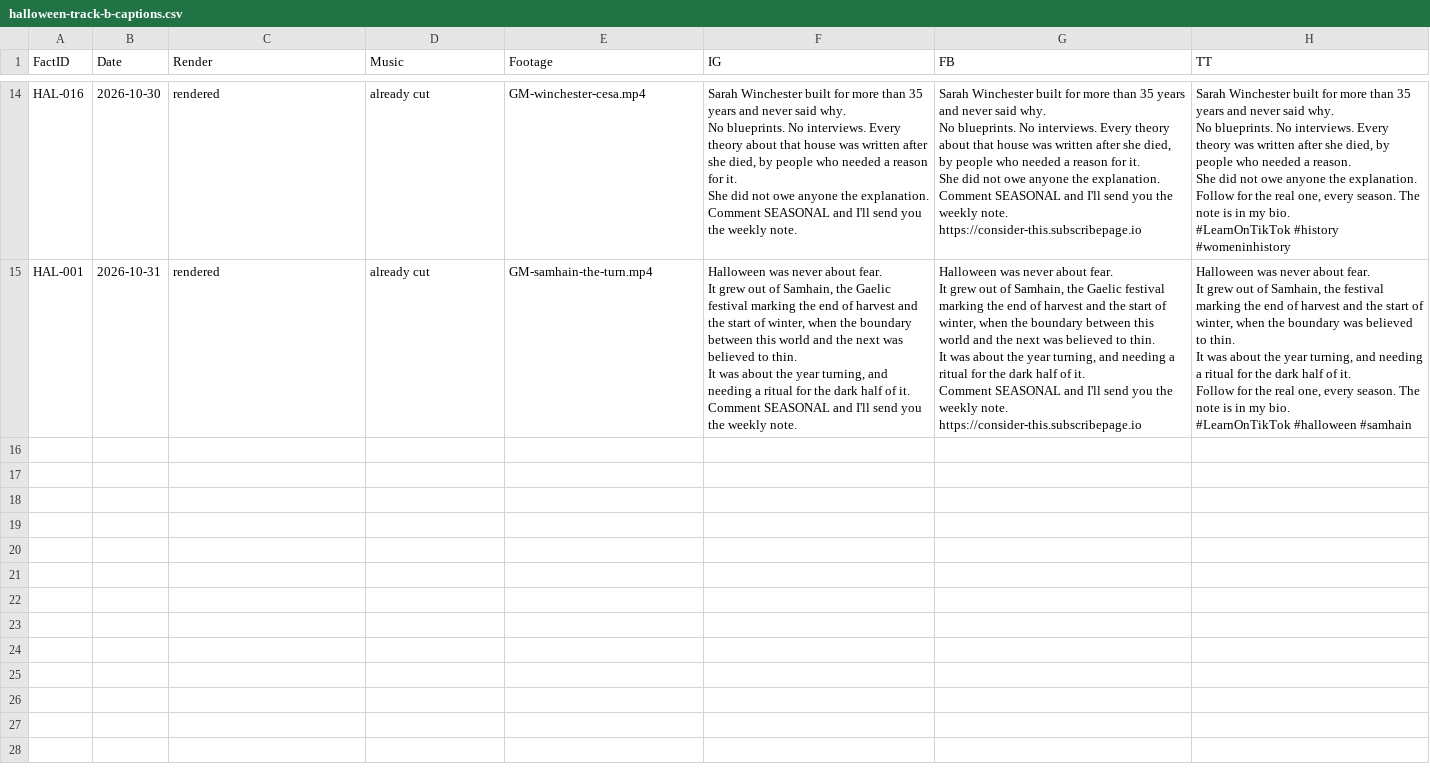
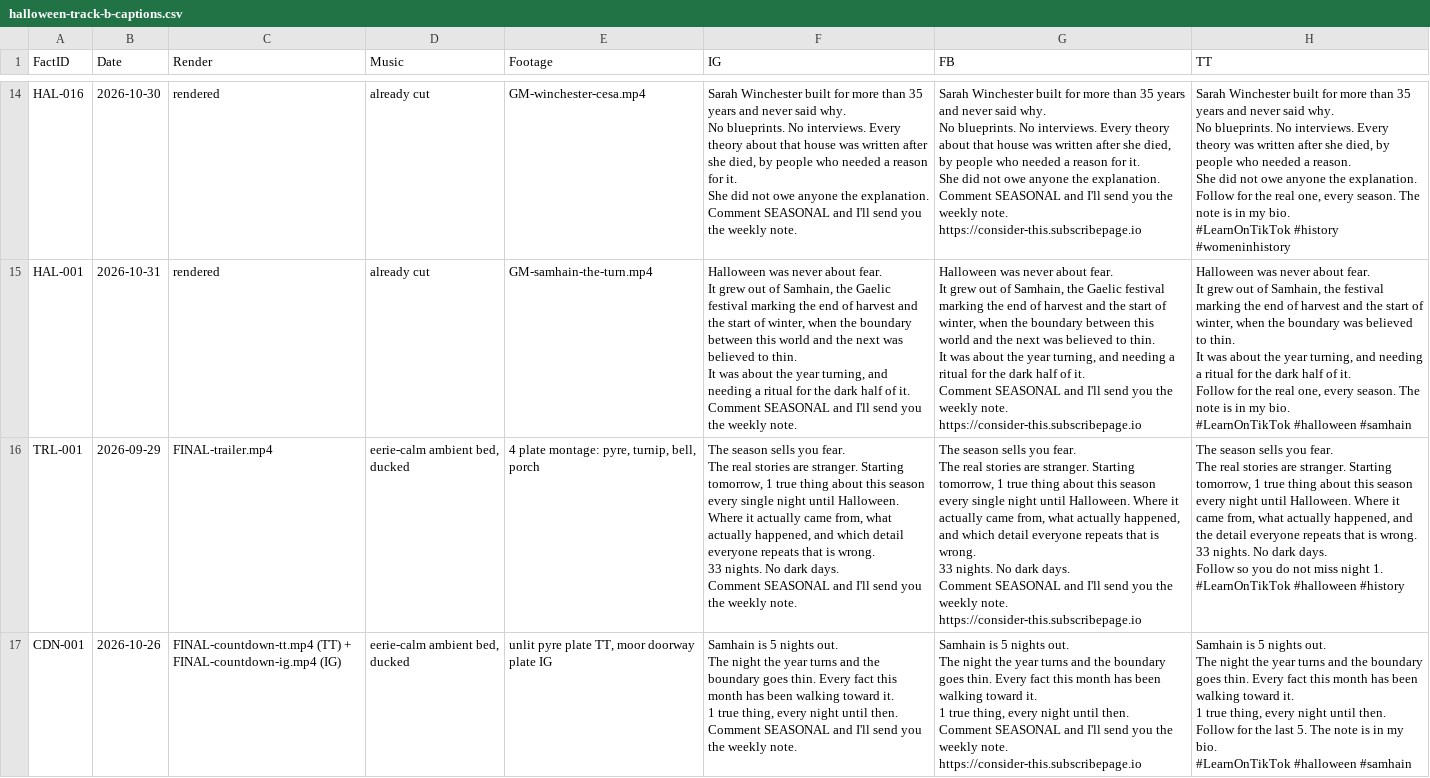
Before and after one commit to amandakersh85-sketch/GentleMuse, a CSV file: filing-system/data/halloween-track-b-captions.csv, drawn as a sheet; only a part is shown, gaps mark what is left out.

```diff
--- a/filing-system/data/halloween-track-b-captions.csv
+++ b/filing-system/data/halloween-track-b-captions.csv
@@ -323 +323,47 @@ Follow for the real one, every season. The note is in my bio.
 #LearnOnTikTok #halloween #samhain"
+TRL-001,2026-09-29,FINAL-trailer.mp4,"eerie-calm ambient bed, ducked","4 plate montage: pyre, turnip, bell, porch","The season sells you fear.
+
+The real stories are stranger. Starting tomorrow, 1 true thing about this season every single night until Halloween. Where it actually came from, what actually happened, and which detail everyone repeats that is wrong.
+
+33 nights. No dark days.
+
+Comment SEASONAL and I'll send you the weekly note.","The season sells you fear.
+
+The real stories are stranger. Starting tomorrow, 1 true thing about this season every single night until Halloween. Where it actually came from, what actually happened, and which detail everyone repeats that is wrong.
+
+33 nights. No dark days.
+
+Comment SEASONAL and I'll send you the weekly note.
+
+https://consider-this.subscribepage.io","The season sells you fear.
+
+The real stories are stranger. Starting tomorrow, 1 true thing about this season every night until Halloween. Where it came from, what actually happened, and the detail everyone repeats that is wrong.
+
+33 nights. No dark days.
+
+Follow so you do not miss night 1.
+
+#LearnOnTikTok #halloween #history"
+CDN-001,2026-10-26,FINAL-countdown-tt.mp4 (TT) + FINAL-countdown-ig.mp4 (IG),"eerie-calm ambient bed, ducked","unlit pyre plate TT, moor doorway plate IG","Samhain is 5 nights out.
+
+The night the year turns and the boundary goes thin. Every fact this month has been walking toward it.
+
+1 true thing, every night until then.
+
+Comment SEASONAL and I'll send you the weekly note.","Samhain is 5 nights out.
+
+The night the year turns and the boundary goes thin. Every fact this month has been walking toward it.
+
+1 true thing, every night until then.
+
+Comment SEASONAL and I'll send you the weekly note.
+
+https://consider-this.subscribepage.io","Samhain is 5 nights out.
+
+The night the year turns and the boundary goes thin. Every fact this month has been walking toward it.
+
+1 true thing, every night until then.
+
+Follow for the last 5. The note is in my bio.
+
+#LearnOnTikTok #halloween #samhain"
```
Also changed, not shown: filing-system/data/blitz-schedule.csv, 1 other file.
